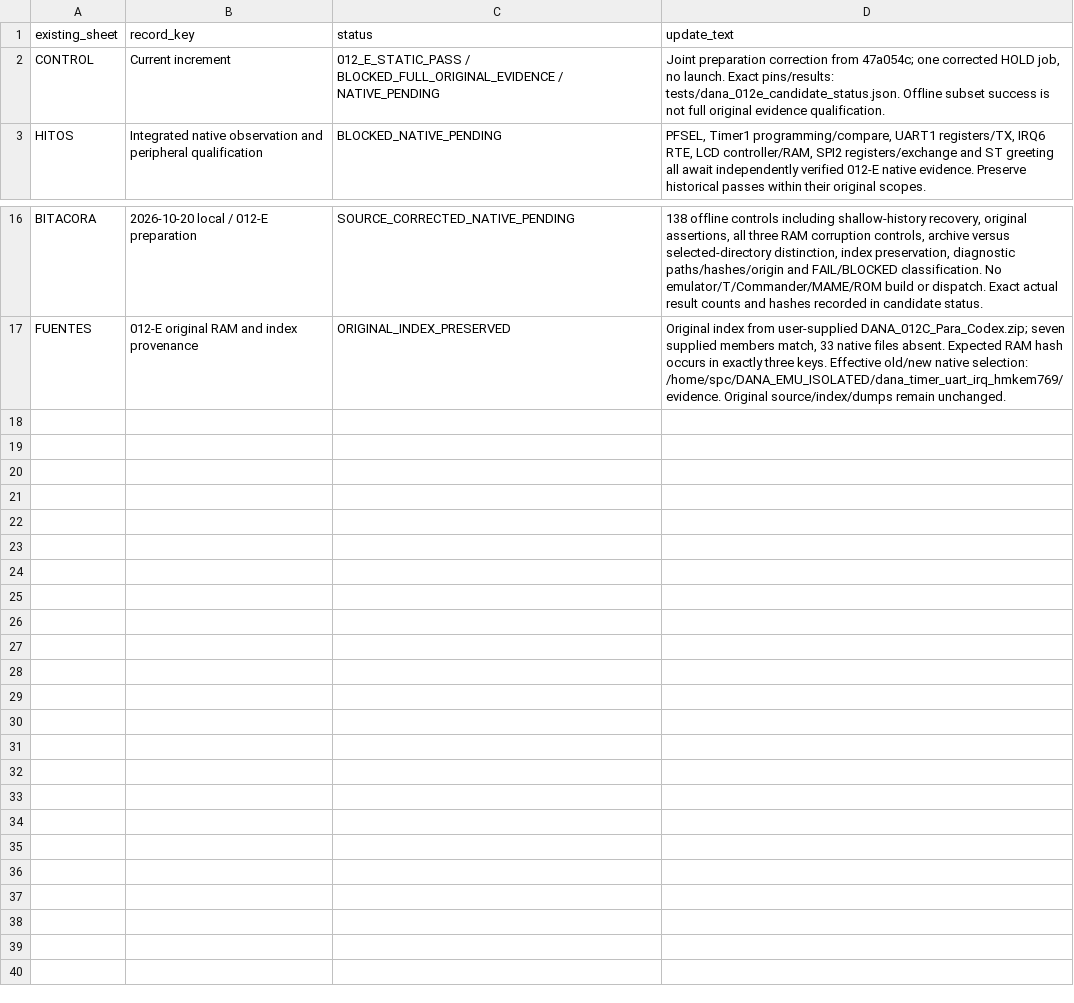
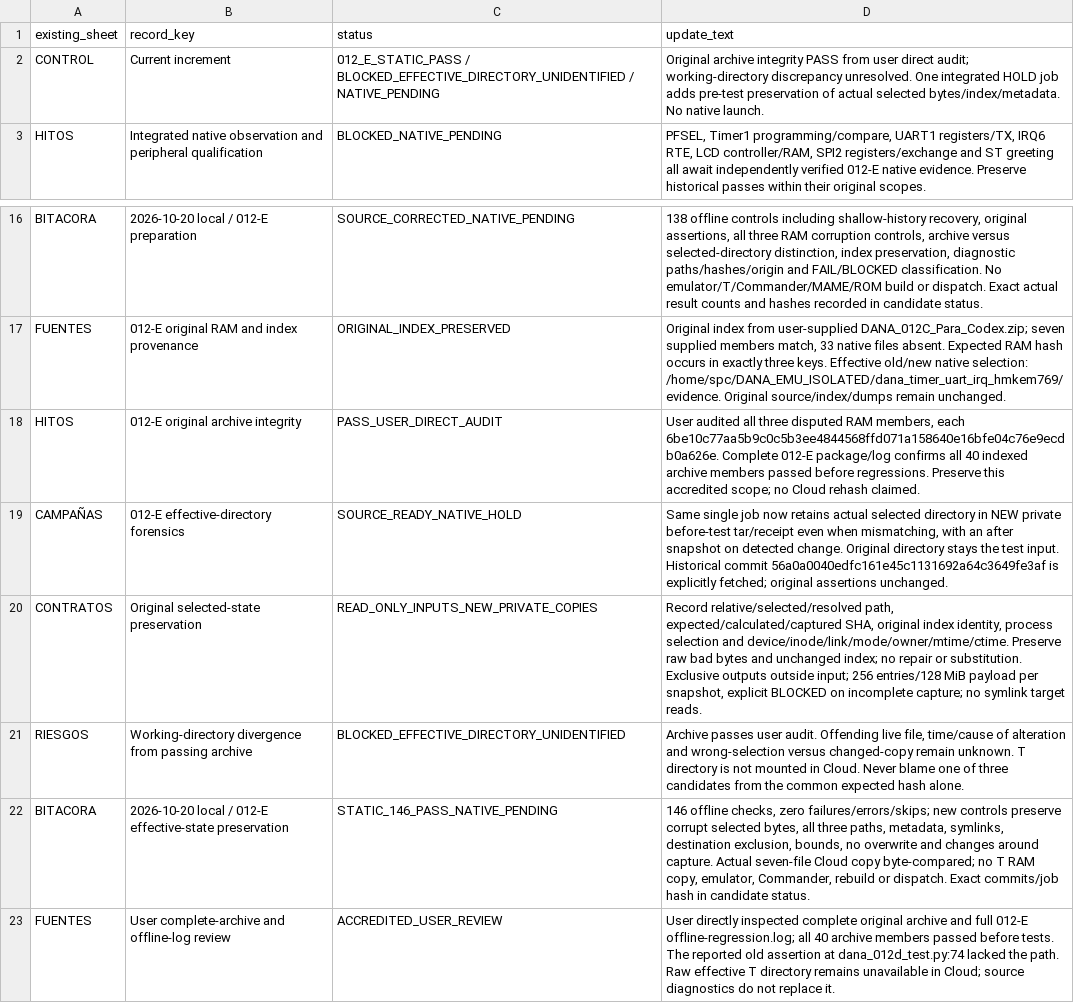
Before and after one commit to SamDelorean/DANA-emu, a CSV file: docs/DANA_012E_RECTOR_UPDATES.csv, drawn as a sheet; only a part is shown, gaps mark what is left out.

Commit message:
Preserve the actual 012-E evidence selection before offline regressions

```diff
--- a/docs/DANA_012E_RECTOR_UPDATES.csv
+++ b/docs/DANA_012E_RECTOR_UPDATES.csv
@@ -1,3 +1,3 @@
 existing_sheet,record_key,status,update_text
-CONTROL,Current increment,012_E_STATIC_PASS / BLOCKED_FULL_ORIGINAL_EVIDENCE / NATIVE_PENDING,"Joint preparation correction from 47a054c; one corrected HOLD job, no launch. Exact pins/results: tests/dana_012e_candidate_status.json. Offline subset success is not full original evidence qualification."
+CONTROL,Current increment,012_E_STATIC_PASS / BLOCKED_EFFECTIVE_DIRECTORY_UNIDENTIFIED / NATIVE_PENDING,Original archive integrity PASS from user direct audit; working-directory discrepancy unresolved. One integrated HOLD job adds pre-test preservation of actual selected bytes/index/metadata. No native launch.
 HITOS,Integrated native observation and peripheral qualification,BLOCKED_NATIVE_PENDING,"PFSEL, Timer1 programming/compare, UART1 registers/TX, IRQ6 RTE, LCD controller/RAM, SPI2 registers/exchange and ST greeting all await independently verified 012-E native evidence. Preserve historical passes within their original scopes."
@@ -17 +17,7 @@ BITACORA,2026-10-20 local / 012-E preparation,SOURCE_CORRECTED_NATIVE_PENDING,"1
 FUENTES,012-E original RAM and index provenance,ORIGINAL_INDEX_PRESERVED,"Original index from user-supplied DANA_012C_Para_Codex.zip; seven supplied members match, 33 native files absent. Expected RAM hash occurs in exactly three keys. Effective old/new native selection: /home/spc/DANA_EMU_ISOLATED/dana_timer_uart_irq_hmkem769/evidence. Original source/index/dumps remain unchanged."
+HITOS,012-E original archive integrity,PASS_USER_DIRECT_AUDIT,"User audited all three disputed RAM members, each 6be10c77aa5b9c0c5b3ee4844568ffd071a158640e16bfe04c76e9ecdb0a626e. Complete 012-E package/log confirms all 40 indexed archive members passed before regressions. Preserve this accredited scope; no Cloud rehash claimed."
+CAMPAÑAS,012-E effective-directory forensics,SOURCE_READY_NATIVE_HOLD,"Same single job now retains actual selected directory in NEW private before-test tar/receipt even when mismatching, with an after snapshot on detected change. Original directory stays the test input. Historical commit 56a0a0040edfc161e45c1131692a64c3649fe3af is explicitly fetched; original assertions unchanged."
+CONTRATOS,Original selected-state preservation,READ_ONLY_INPUTS_NEW_PRIVATE_COPIES,"Record relative/selected/resolved path, expected/calculated/captured SHA, original index identity, process selection and device/inode/link/mode/owner/mtime/ctime. Preserve raw bad bytes and unchanged index; no repair or substitution. Exclusive outputs outside input; 256 entries/128 MiB payload per snapshot, explicit BLOCKED on incomplete capture; no symlink target reads."
+RIESGOS,Working-directory divergence from passing archive,BLOCKED_EFFECTIVE_DIRECTORY_UNIDENTIFIED,"Archive passes user audit. Offending live file, time/cause of alteration and wrong-selection versus changed-copy remain unknown. T directory is not mounted in Cloud. Never blame one of three candidates from the common expected hash alone."
+BITACORA,2026-10-20 local / 012-E effective-state preservation,STATIC_146_PASS_NATIVE_PENDING,"146 offline checks, zero failures/errors/skips; new controls preserve corrupt selected bytes, all three paths, metadata, symlinks, destination exclusion, bounds, no overwrite and changes around capture. Actual seven-file Cloud copy byte-compared; no T RAM copy, emulator, Commander, rebuild or dispatch. Exact commits/job hash in candidate status."
+FUENTES,User complete-archive and offline-log review,ACCREDITED_USER_REVIEW,User directly inspected complete original archive and full 012-E offline-regression.log; all 40 archive members passed before tests. The reported old assertion at dana_012d_test.py:74 lacked the path. Raw effective T directory remains unavailable in Cloud; source diagnostics do not replace it.
```
Also changed, not shown: 9 other files.
